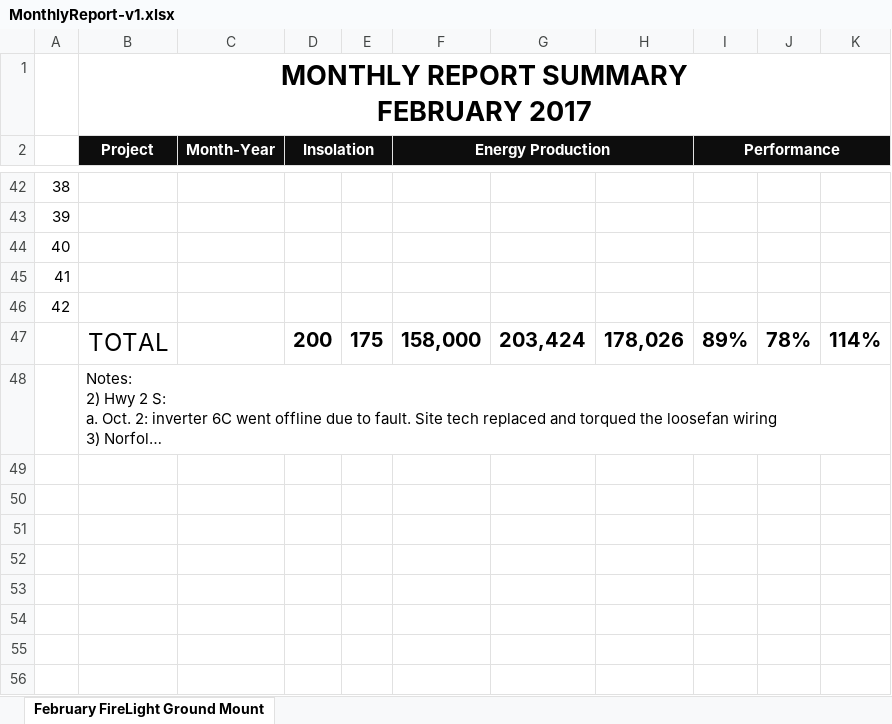
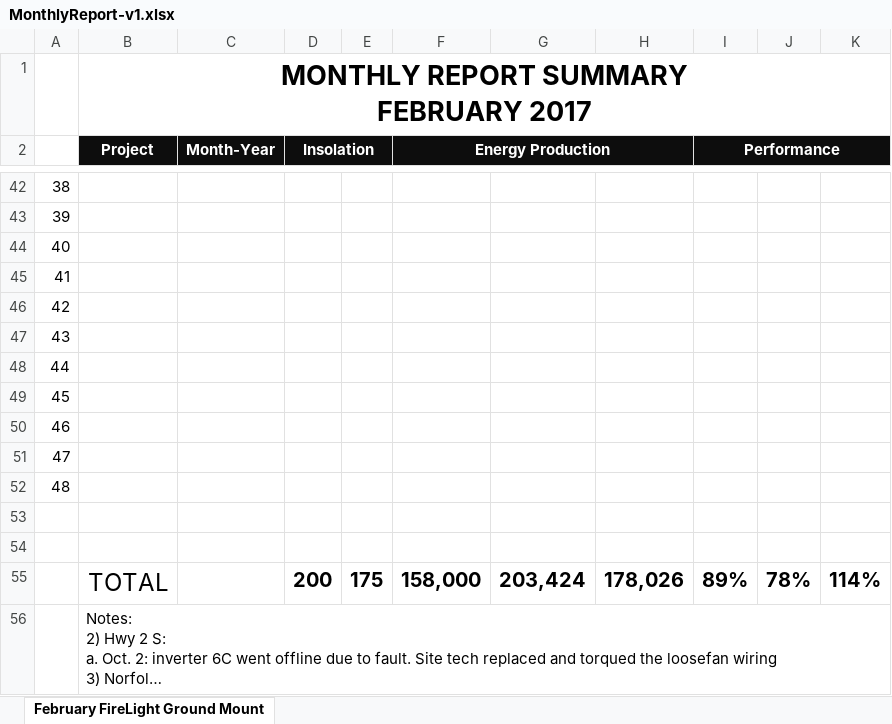
Before and after one commit to hsli2020/solar, an Excel workbook: job/templates/MonthlyReport-v1.xlsx, sheet February FireLight Ground Mount, drawn as a sheet; only a part is shown, gaps mark what is left out; long unchanged cells end in …; values as stored, in another font and other column widths than the file's, no borders; the diff names each change by its address in the sheet, - before the commit and + after, or states it on an @@ line.

```diff
--- a/job/templates/MonthlyReport-v1.xlsx (sheet February FireLight Ground Mount)
+++ b/job/templates/MonthlyReport-v1.xlsx (sheet February FireLight Ground Mount)
+row 47: 43
+row 48: 44
+row 49: 45
+row 50: 46
+row 51: 47
+row 52: 48
+row 53: (empty)
+row 54: (empty)
```
Also changed, not shown: formulas that keep their value, job/templates/DailyReport-v3.xlsx, 1 other file.
